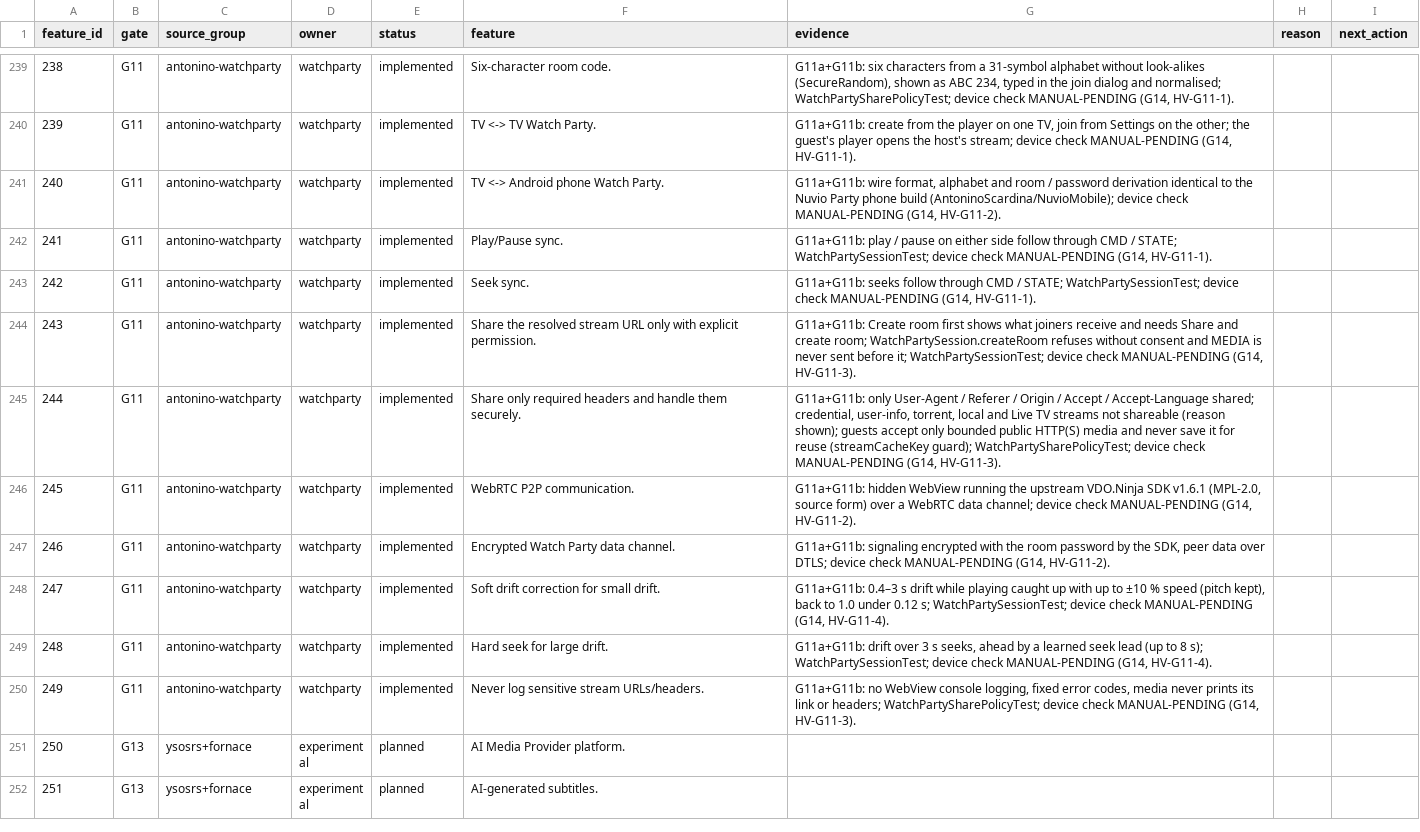
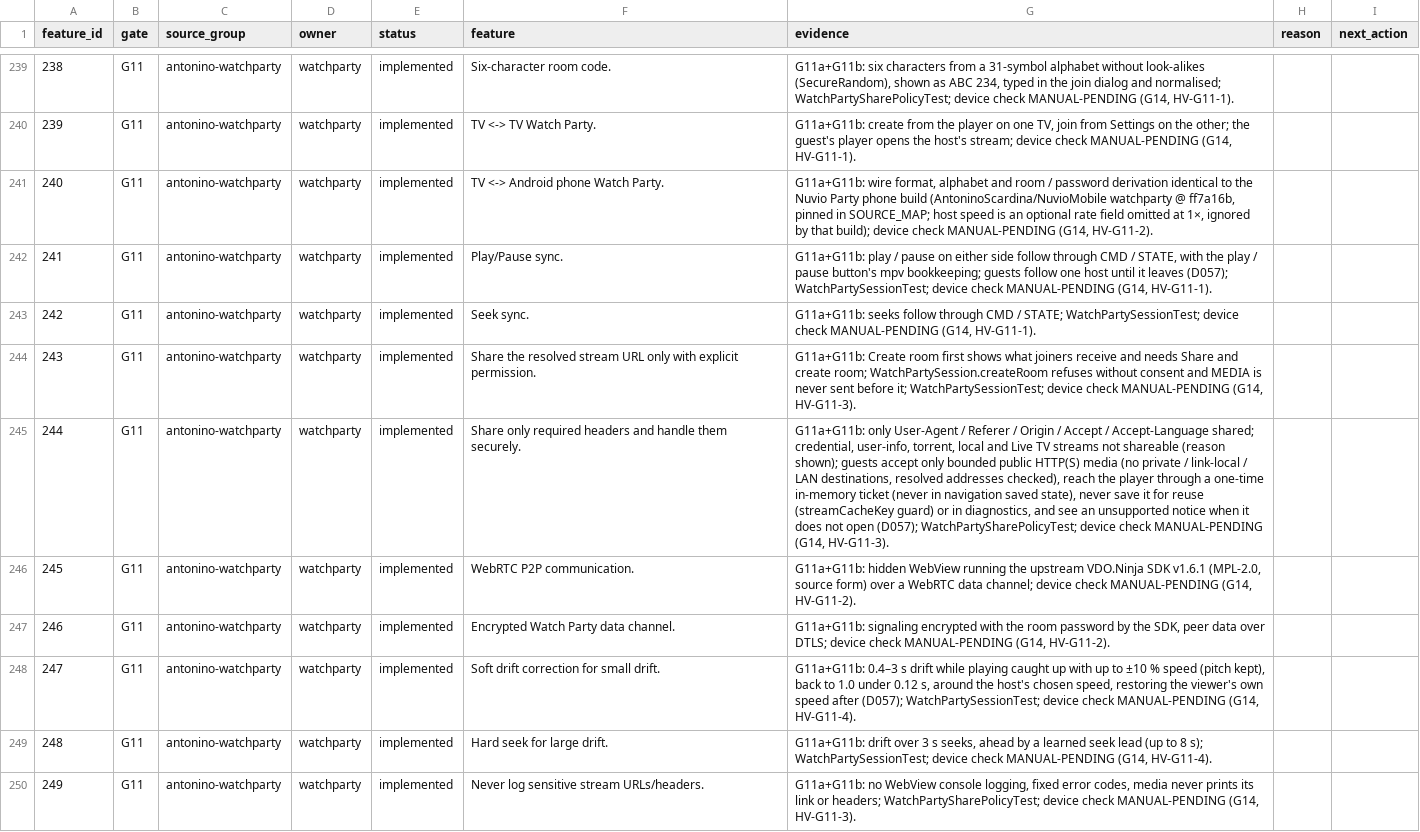
Before and after one commit to alrithy/NuvioTV, a CSV file: integration/feature_traceability.csv, drawn as a sheet; only a part is shown, gaps mark what is left out; the shorter side is filled out with more unchanged rows; the diff names each change by its address in the sheet, - before the commit and + after, or states it on an @@ line.

```diff
--- a/integration/feature_traceability.csv
+++ b/integration/feature_traceability.csv
-G241 (evidence): …phone build (AntoninoScardina/NuvioMobile); device check…
+G241 (evidence): …phone build (AntoninoScardina/NuvioMobile watchparty @ ff7a16b, pinned in SOURCE_MAP; host speed is an optional rate field omitted at 1×, ignored by that build); device check…
-G242 (evidence): …CMD / STATE; WatchPartySessionTest; device…
+G242 (evidence): …CMD / STATE, with the play / pause button's mpv bookkeeping; guests follow one host until it leaves (D057); WatchPartySessionTest; device…
-G245 (evidence): …HTTP(S) media and never save it for reuse (streamCacheKey guard); WatchPartySharePolicyTest; device…
+G245 (evidence): …HTTP(S) media (no private / link-local / LAN destinations, resolved addresses checked), reach the player through a one-time in-memory ticket (never in navigation saved state), never save it for reuse (streamCacheKey guard) or in diagnostics, and see an unsupported notice when it does not open (D057); WatchPartySharePolicyTest; device…
-G248 (evidence): …under 0.12 s; WatchPartySessionTest; device…
+G248 (evidence): …under 0.12 s, around the host's chosen speed, restoring the viewer's own speed after (D057); WatchPartySessionTest; device…
```
Also changed, not shown: 22 other files.
